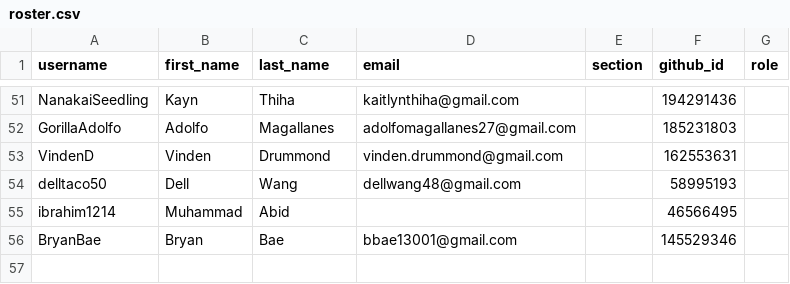
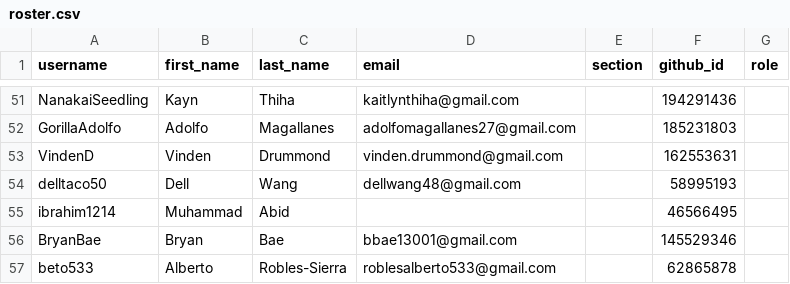
Before and after one commit to UCR-CS152/classroom50, a CSV file: cs152/roster.csv, drawn as a sheet; only a part is shown, gaps mark what is left out; the diff names each change by its address in the sheet, - before the commit and + after, or states it on an @@ line.

Commit message:
[Classroom 50] Add student: cs152/beto533

```diff
--- a/cs152/roster.csv
+++ b/cs152/roster.csv
+row 57: beto533 | Alberto | Robles-Sierra | roblesalberto533@gmail.com |  | 62865878
```
